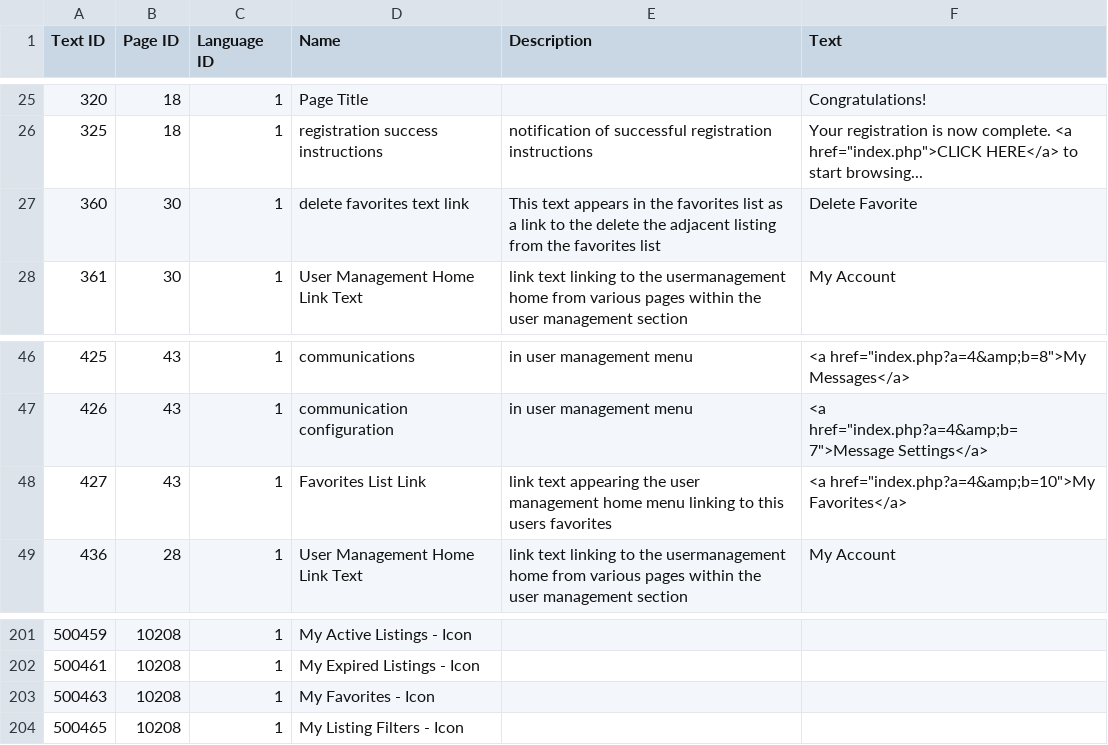
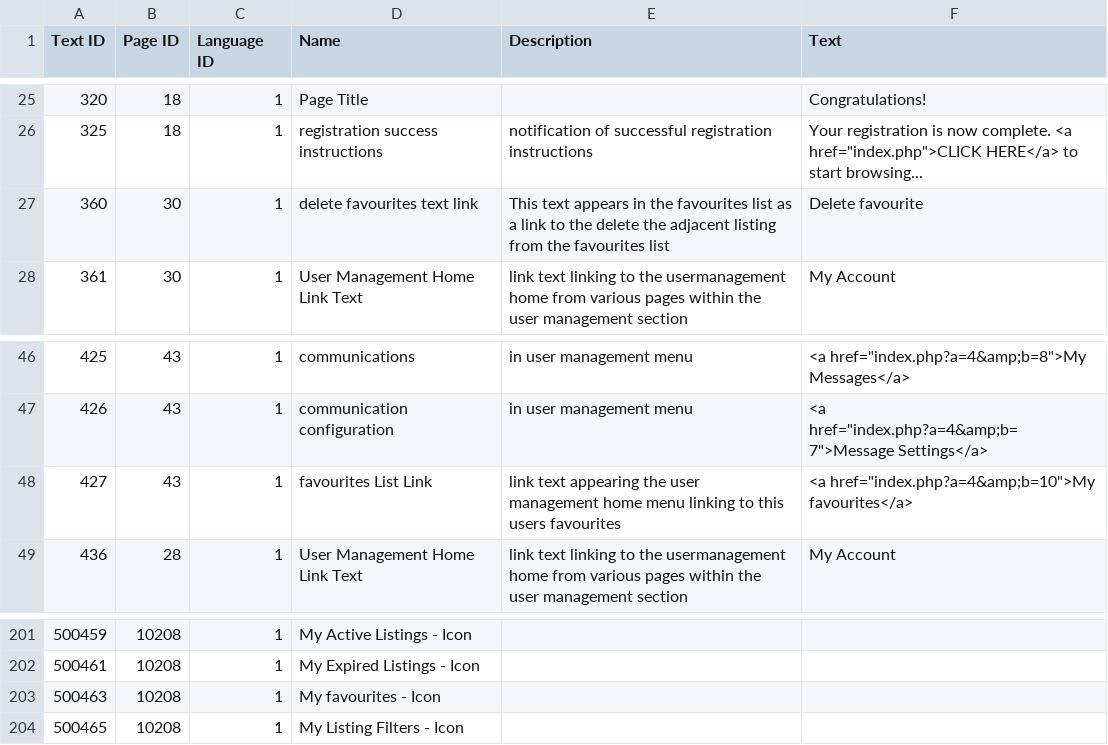
Before and after one commit to brendonfavero/petsplease, a CSV file: geo_templates/default/text.csv, drawn as a sheet; only a part is shown, gaps mark what is left out; the diff names each change by its address in the sheet, - before the commit and + after, or states it on an @@ line.

Commit message:
Renaming favourites, header changes

```diff
--- a/geo_templates/default/text.csv
+++ b/geo_templates/default/text.csv
-D27 (Name): delete favorites text link
+D27 (Name): delete favourites text link
-E27 (Description): …in the favorites list as a link to the delete the adjacent listing from the favorites list
+E27 (Description): …in the favourites list as a link to the delete the adjacent listing from the favourites list
-F27 (Text): Delete Favorite
+F27 (Text): Delete favourite
-D48 (Name): Favorites List Link
+D48 (Name): favourites List Link
-E48 (Description): …this users favorites
+E48 (Description): …this users favourites
-F48 (Text): <a href="index.php?a=4&amp;b=10">My Favorites</a>
+F48 (Text): <a href="index.php?a=4&amp;b=10">My favourites</a>
-D203 (Name): My Favorites - Icon
+D203 (Name): My favourites - Icon
```
Also changed, not shown: 52 other files.
